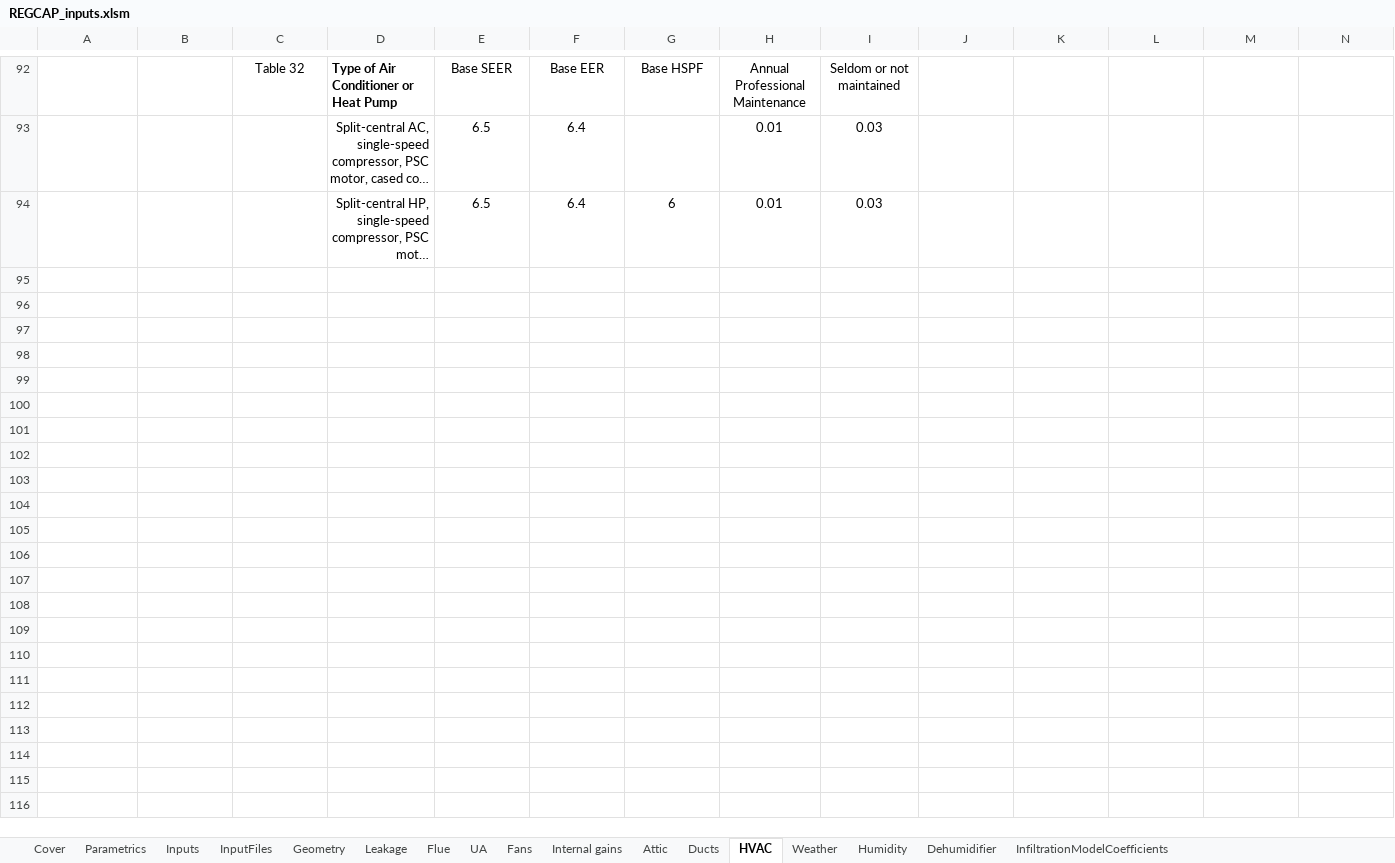
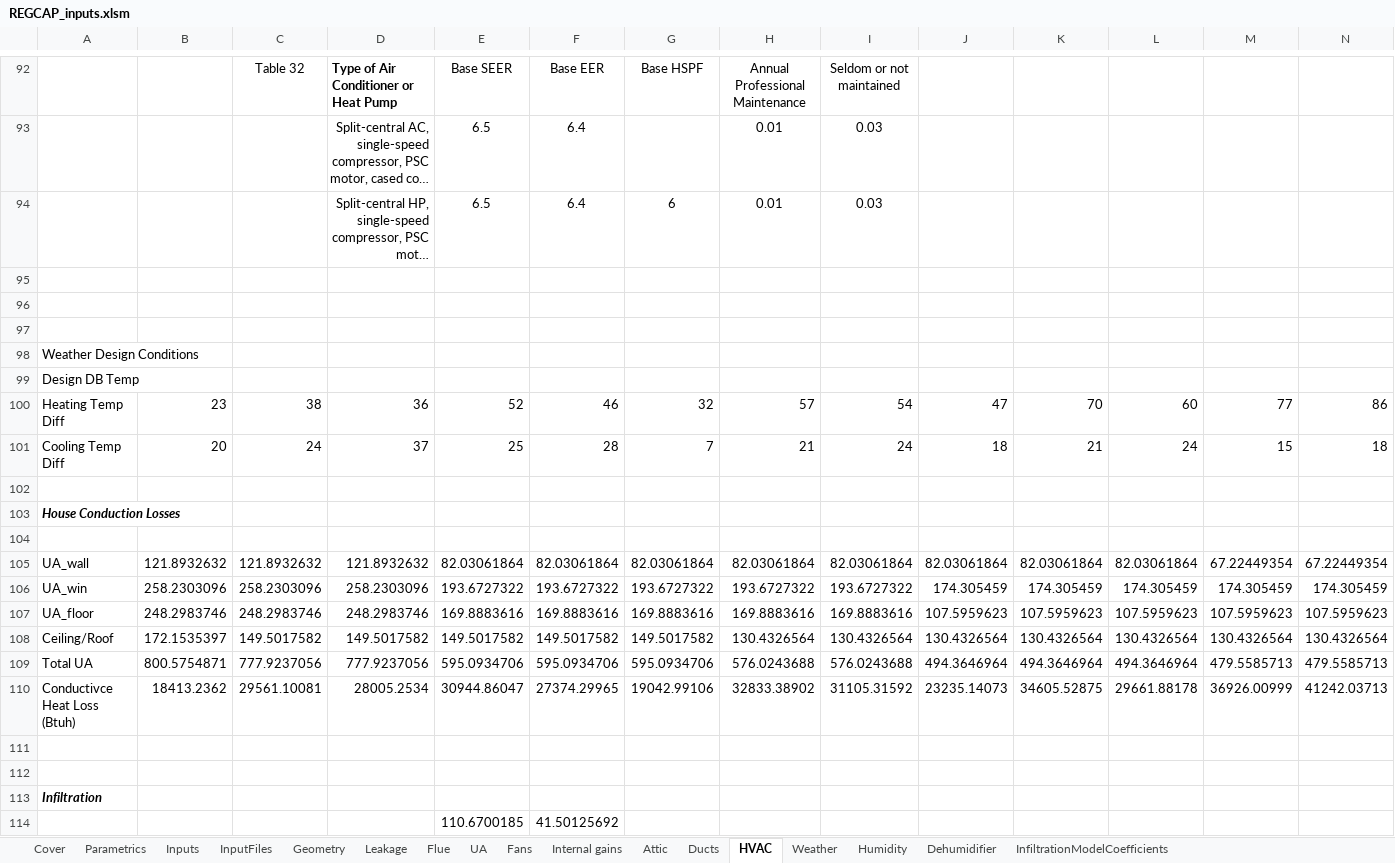
Before and after one commit to btus/regcap, an Excel workbook: REGCAP_inputs.xlsm, sheet HVAC, drawn as a sheet; only a part is shown, gaps mark what is left out; long unchanged cells end in …; values as stored, in another font and other column widths than the file's, no borders; rows hold the shown columns only; the diff covers the shown part only; the diff names each change by its address in the sheet, - before the commit and + after, or states it on an @@ line.

```diff
--- a/REGCAP_inputs.xlsm (sheet HVAC)
+++ b/REGCAP_inputs.xlsm (sheet HVAC)
+row 95: (empty)
+row 96: (empty)
+row 97: (empty)
+row 98: Weather Design Conditions
+row 99: Design DB Temp
+row 100: Heating Temp Diff | 23 | 38 | 36 | 52 | 46 | 32 | 57 | 54 | 47 | 70 | 60 | 77 | 86
+row 101: Cooling Temp Diff | 20 | 24 | 37 | 25 | 28 | 7 | 21 | 24 | 18 | 21 | 24 | 15 | 18
+row 102: (empty)
+row 103: House Conduction Losses
+row 104: (empty)
+row 105: UA_wall | 121.8932632 | 121.8932632 | 121.8932632 | 82.03061864 | 82.03061864 | 82.03061864 | 82.03061864 | 82.03061864 | 82.03061864 | 82.03061864 | 82.03061864 | 67.22449354 | 67.22449354
+row 106: UA_win | 258.2303096 | 258.2303096 | 258.2303096 | 193.6727322 | 193.6727322 | 193.6727322 | 193.6727322 | 193.6727322 | 174.305459 | 174.305459 | 174.305459 | 174.305459 | 174.305459
+row 107: UA_floor | 248.2983746 | 248.2983746 | 248.2983746 | 169.8883616 | 169.8883616 | 169.8883616 | 169.8883616 | 169.8883616 | 107.5959623 | 107.5959623 | 107.5959623 | 107.5959623 | 107.5959623
+row 108: Ceiling/Roof | 172.1535397 | 149.5017582 | 149.5017582 | 149.5017582 | 149.5017582 | 149.5017582 | 130.4326564 | 130.4326564 | 130.4326564 | 130.4326564 | 130.4326564 | 130.4326564 | 130.4326564
+row 109: Total UA | 800.5754871 | 777.9237056 | 777.9237056 | 595.0934706 | 595.0934706 | 595.0934706 | 576.0243688 | 576.0243688 | 494.3646964 | 494.3646964 | 494.3646964 | 479.5585713 | 479.5585713
+row 110: Conductivce Heat Loss (Btuh) | 18413.2362 | 29561.10081 | 28005.2534 | 30944.86047 | 27374.29965 | 19042.99106 | 32833.38902 | 31105.31592 | 23235.14073 | 34605.52875 | 29661.88178 | 36926.00999 | 41242.03713
+row 111: (empty)
+row 112: (empty)
+row 113: Infiltration
+row 114:  |  |  |  | 110.6700185 | 41.50125692
```
Also changed, not shown: 97 added rows and 107 edited cells elsewhere in this sheet, sheet Fans, sheet UA, sheet InputFiles, sheet Weather, sheet Leakage, sheet Inputs, 7 more sheets.
